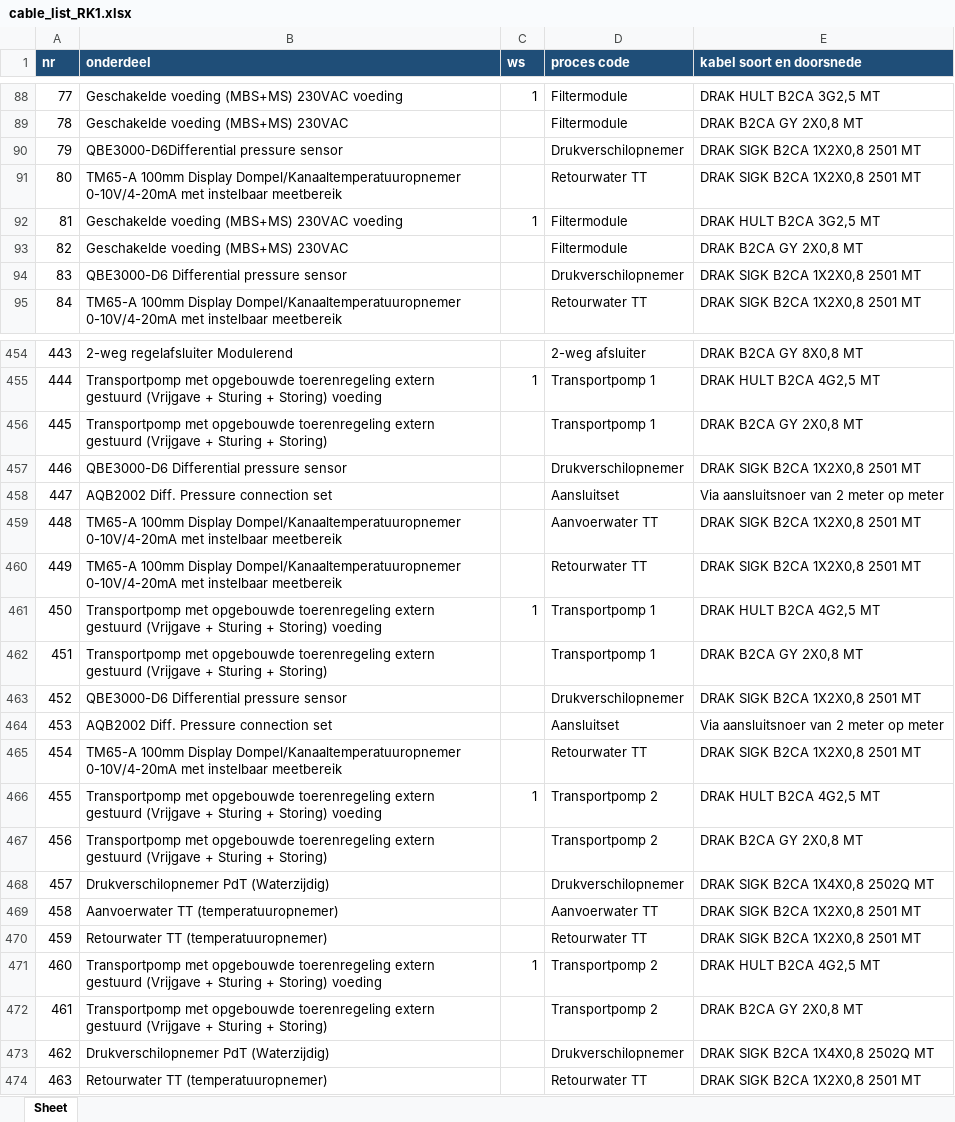
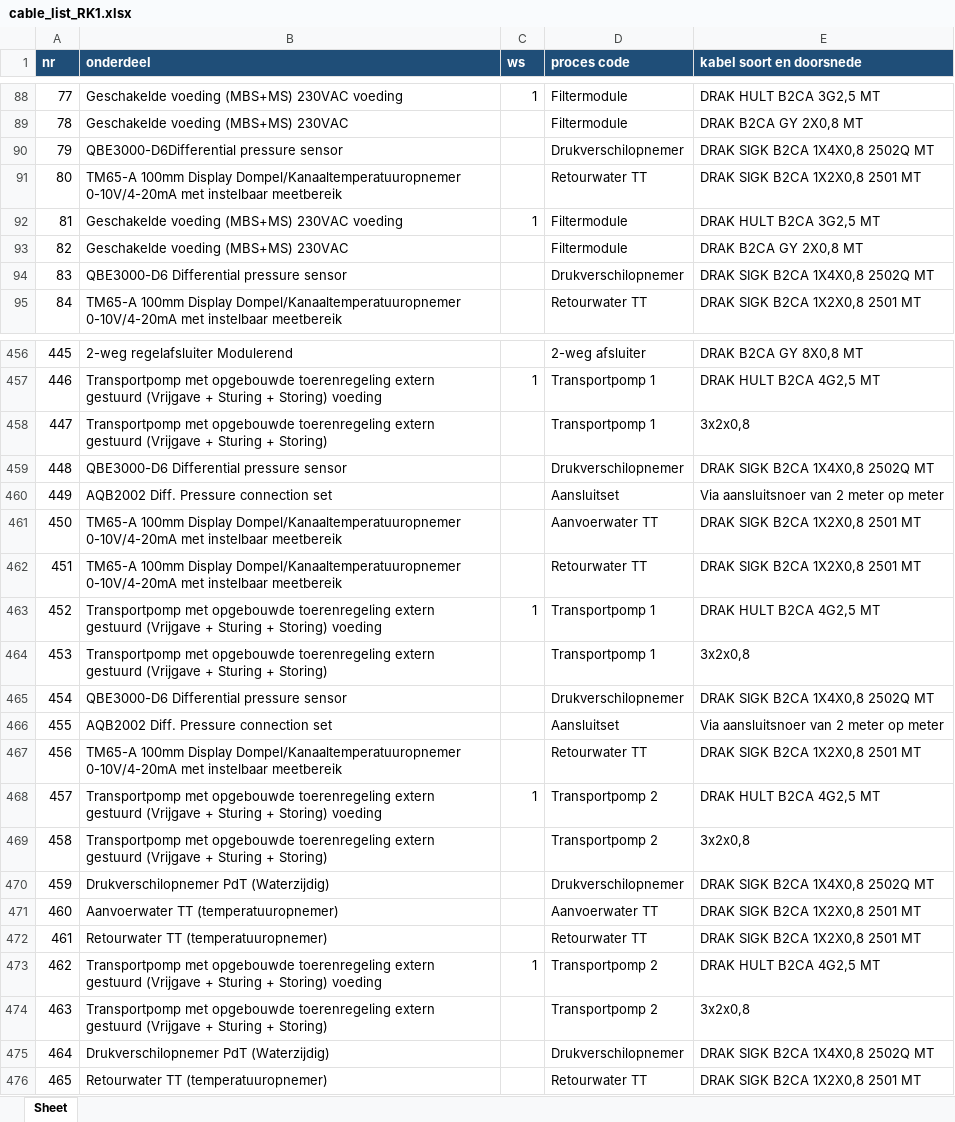
Before and after one commit to 01lauraa/io2cablev5, an Excel workbook: out_blind/cable_list_RK1.xlsx, sheet Sheet, drawn as a sheet; only a part is shown, gaps mark what is left out; values as stored, in another font and other column widths than the file's, no borders; addresses are those after the commit; the diff covers the shown part only; the diff names each change by its address in the sheet, - before the commit and + after, or states it on an @@ line.

```diff
--- a/out_blind/cable_list_RK1.xlsx (sheet Sheet)
+++ b/out_blind/cable_list_RK1.xlsx (sheet Sheet)
-E90 (kabel soort en doorsnede): DRAK SIGK B2CA 1X2X0,8 2501 MT
+E90 (kabel soort en doorsnede): DRAK SIGK B2CA 1X4X0,8 2502Q MT
-E94 (kabel soort en doorsnede): DRAK SIGK B2CA 1X2X0,8 2501 MT
+E94 (kabel soort en doorsnede): DRAK SIGK B2CA 1X4X0,8 2502Q MT
@@ column A (nr) renumbered from row 199 down @@
-E458 (kabel soort en doorsnede): DRAK B2CA GY 2X0,8 MT
+E458 (kabel soort en doorsnede): 3x2x0,8
-E459 (kabel soort en doorsnede): DRAK SIGK B2CA 1X2X0,8 2501 MT
+E459 (kabel soort en doorsnede): DRAK SIGK B2CA 1X4X0,8 2502Q MT
-E464 (kabel soort en doorsnede): DRAK B2CA GY 2X0,8 MT
+E464 (kabel soort en doorsnede): 3x2x0,8
-E465 (kabel soort en doorsnede): DRAK SIGK B2CA 1X2X0,8 2501 MT
+E465 (kabel soort en doorsnede): DRAK SIGK B2CA 1X4X0,8 2502Q MT
-E469 (kabel soort en doorsnede): DRAK B2CA GY 2X0,8 MT
+E469 (kabel soort en doorsnede): 3x2x0,8
-E474 (kabel soort en doorsnede): DRAK B2CA GY 2X0,8 MT
+E474 (kabel soort en doorsnede): 3x2x0,8
```
Also changed, not shown: 6 added rows and 37 edited cells elsewhere in this sheet, config/kabelconfig.xlsx, config/kabelconfig_boerhaave.xlsx, 15 other files.
